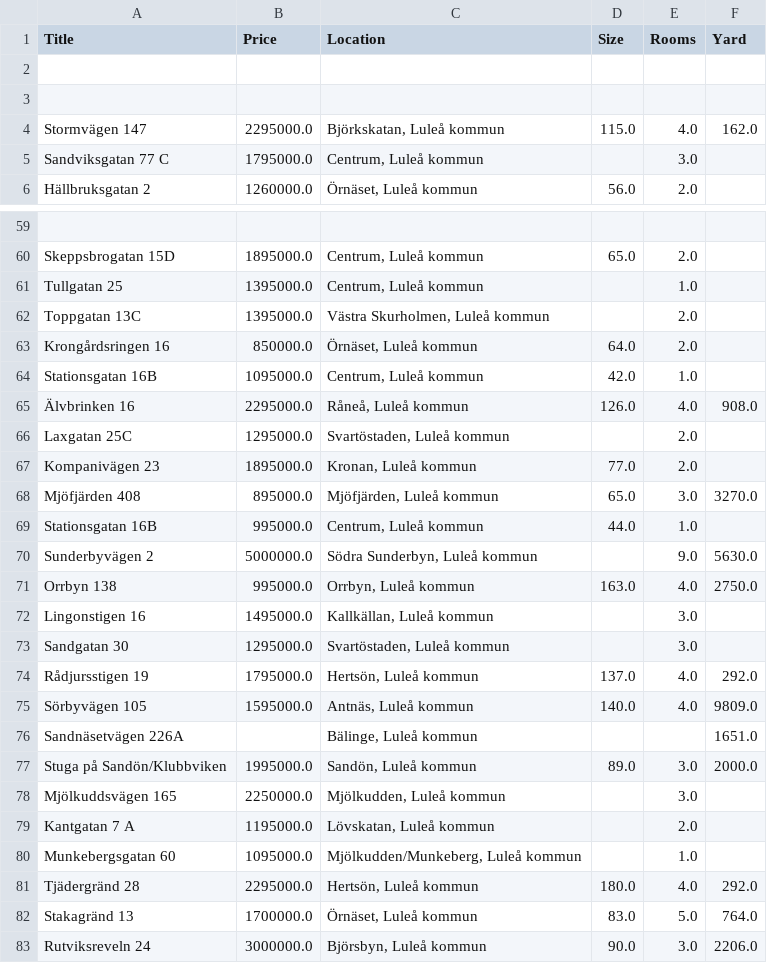
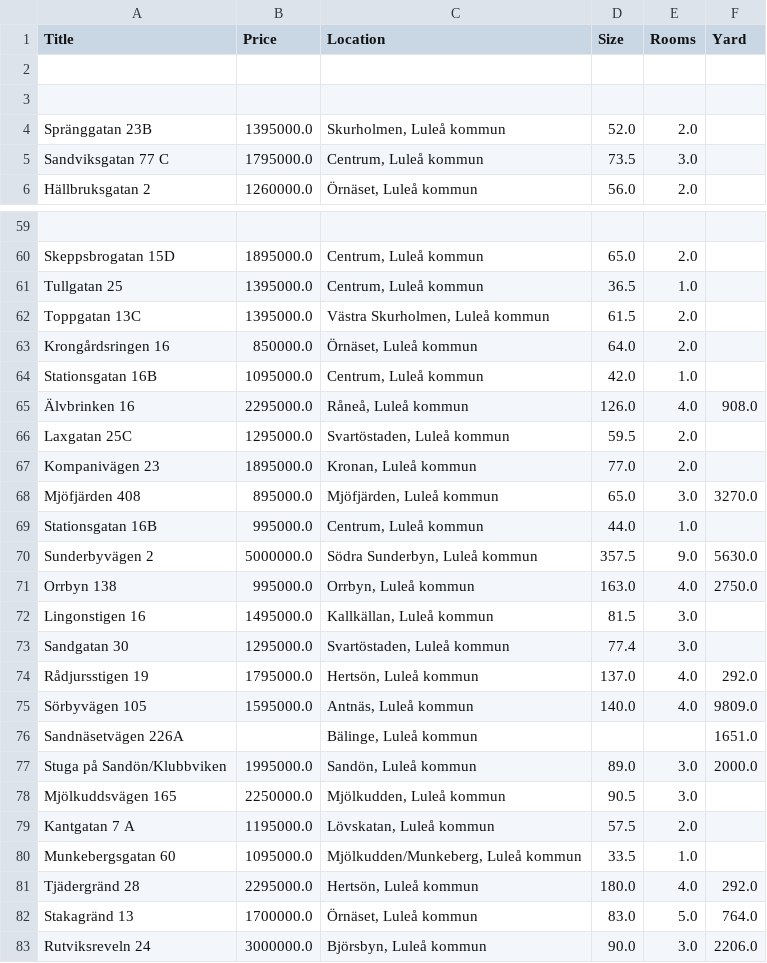
Before and after one commit to strandafredde/Bostadsmarknadsanalys, a CSV file: bostandsdata.csv, drawn as a sheet; only a part is shown, gaps mark what is left out; removed rows and columns are numbered as before the commit, all else as after; the diff covers the shown part only; the diff names each change by its address in the sheet, - before the commit and + after, or states it on an @@ line.

```diff
--- a/bostandsdata.csv
+++ b/bostandsdata.csv
-row 4: Stormvägen 147 | 2295000.0 | Björkskatan, Luleå kommun | 115.0 | 4.0 | 162.0
+row 4: Spränggatan 23B | 1395000.0 | Skurholmen, Luleå kommun | 52.0 | 2.0
-D5 (Size): (empty)
+D5 (Size): 73.5
-D61 (Size): (empty)
+D61 (Size): 36.5
-D62 (Size): (empty)
+D62 (Size): 61.5
-D66 (Size): (empty)
+D66 (Size): 59.5
-D70 (Size): (empty)
+D70 (Size): 357.5
-D72 (Size): (empty)
+D72 (Size): 81.5
-D73 (Size): (empty)
+D73 (Size): 77.4
-D78 (Size): (empty)
+D78 (Size): 90.5
-D79 (Size): (empty)
+D79 (Size): 57.5
-D80 (Size): (empty)
+D80 (Size): 33.5
```
Also changed, not shown: 1 added row, 1 removed row, 3 moved rows and 35 edited cells elsewhere in this file, 1 other file.
